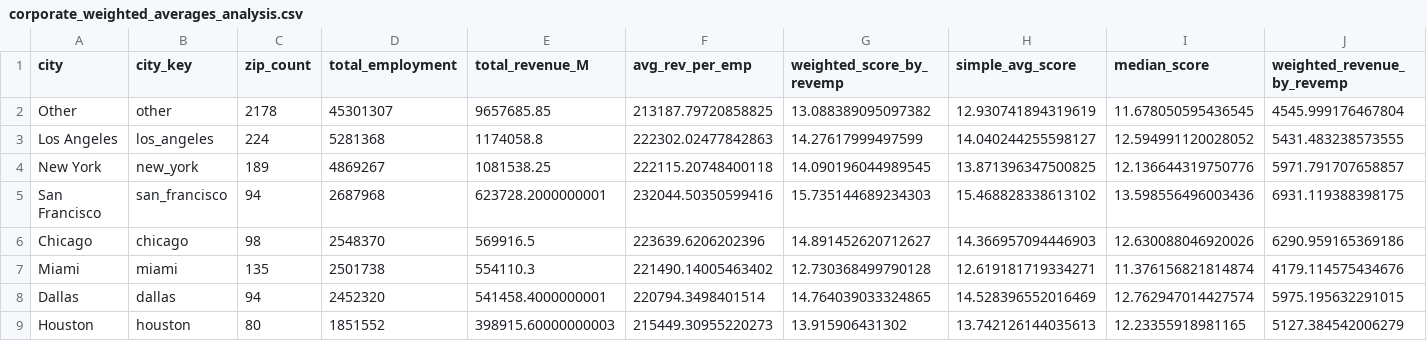
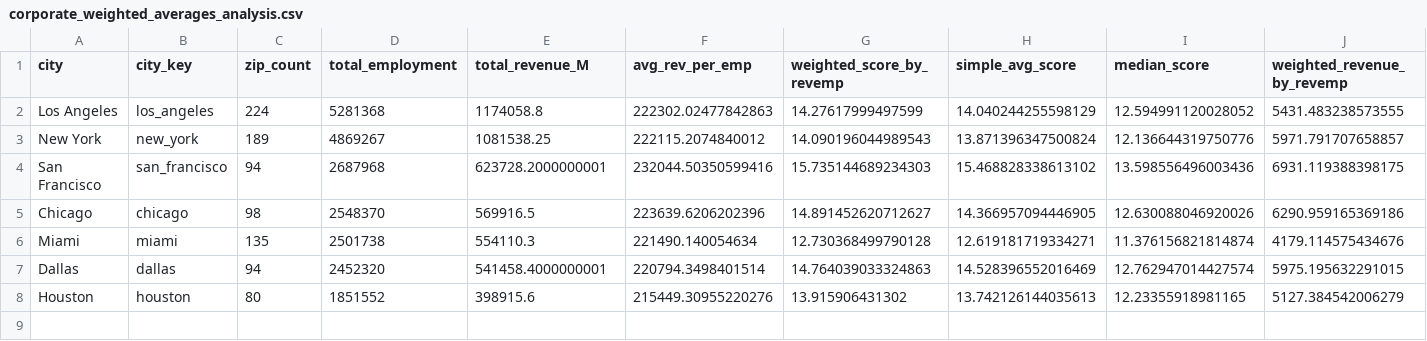
Before and after one commit to victorcandido1/cityexpansions_corporate, a CSV file: 10percent/corporate_weighted_averages_analysis.csv, drawn as a sheet; only a part is shown; removed rows and columns are numbered as before the commit, all else as after; rows hold the shown columns only; the diff names each change by its address in the sheet, - before the commit and + after, or states it on an @@ line.

```diff
--- a/10percent/corporate_weighted_averages_analysis.csv
+++ b/10percent/corporate_weighted_averages_analysis.csv
-row 2: Other | other | 2178 | 45301307 | 9657685.85 | 213187.79720858825 | 13.088389095097382 | 12.930741894319619 | 11.678050595436545 | 4545.999176467804
-H2 (simple_avg_score): 14.040244255598127
+H2 (simple_avg_score): 14.040244255598129
-F3 (avg_rev_per_emp): 222115.20748400118
+F3 (avg_rev_per_emp): 222115.2074840012
-G3 (weighted_score_by_revemp): 14.090196044989545
+G3 (weighted_score_by_revemp): 14.090196044989543
-H3 (simple_avg_score): 13.871396347500825
+H3 (simple_avg_score): 13.871396347500824
-H5 (simple_avg_score): 14.366957094446903
+H5 (simple_avg_score): 14.366957094446905
-F6 (avg_rev_per_emp): 221490.14005463402
+F6 (avg_rev_per_emp): 221490.140054634
-G7 (weighted_score_by_revemp): 14.764039033324865
+G7 (weighted_score_by_revemp): 14.764039033324863
-E8 (total_revenue_M): 398915.60000000003
+E8 (total_revenue_M): 398915.6
-F8 (avg_rev_per_emp): 215449.30955220273
+F8 (avg_rev_per_emp): 215449.30955220276
```
Also changed, not shown: 10percent/city_combined_ranking.csv, 10percent/geodesic_comparison_corp_vs_hh.csv, 9 other files.
